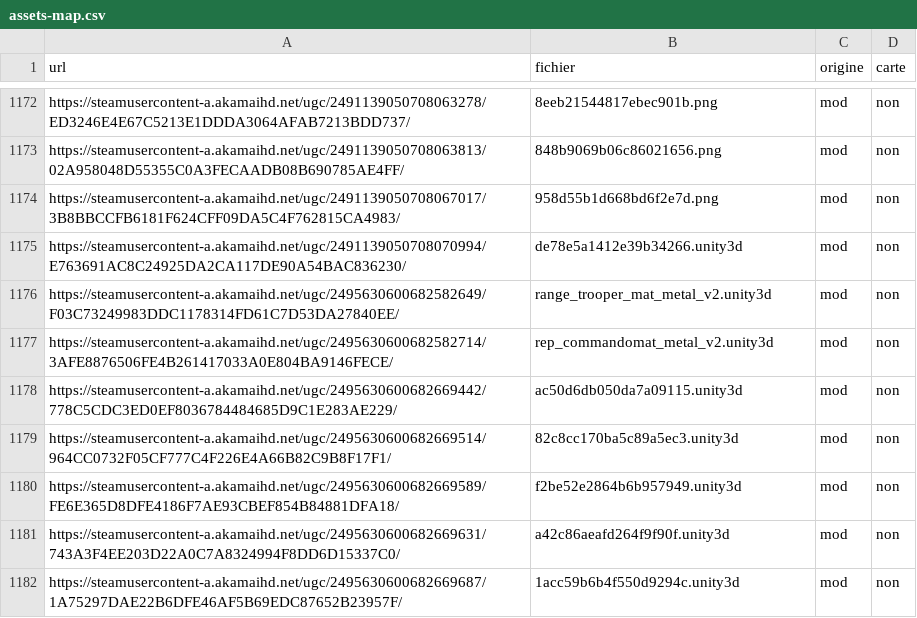
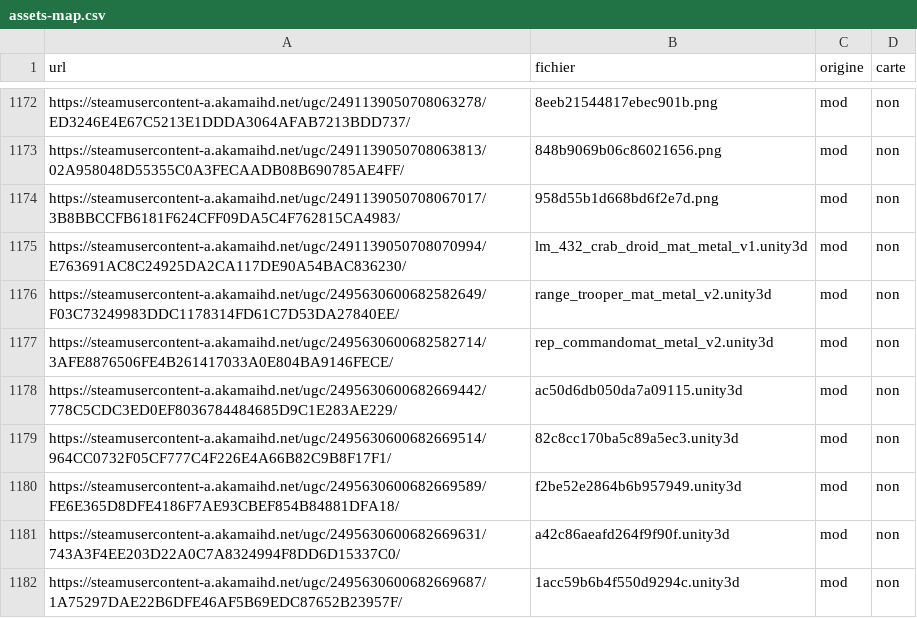
Before and after one commit to ironsquadronfr-hub/tts, a CSV file: loader/assets-map.csv, drawn as a sheet; only a part is shown, gaps mark what is left out.

```diff
--- a/loader/assets-map.csv
+++ b/loader/assets-map.csv
@@ -1174,3 +1174,3 @@ https://steamusercontent-a.akamaihd.net/ugc/2491139050708063813/02A958048D55355C
 https://steamusercontent-a.akamaihd.net/ugc/2491139050708067017/3B8BBCCFB6181F624CFF09DA5C4F762815CA4983/,958d55b1d668bd6f2e7d.png,mod,non
-https://steamusercontent-a.akamaihd.net/ugc/2491139050708070994/E763691AC8C24925DA2CA117DE90A54BAC836230/,de78e5a1412e39b34266.unity3d,mod,non
+https://steamusercontent-a.akamaihd.net/ugc/2491139050708070994/E763691AC8C24925DA2CA117DE90A54BAC836230/,lm_432_crab_droid_mat_metal_v1.unity3d,mod,non
 https://steamusercontent-a.akamaihd.net/ugc/2495630600682582649/F03C73249983DDC1178314FD61C7D53DA27840EE/,range_trooper_mat_metal_v2.unity3d,mod,non
```
Also changed, not shown: 1 other file.
